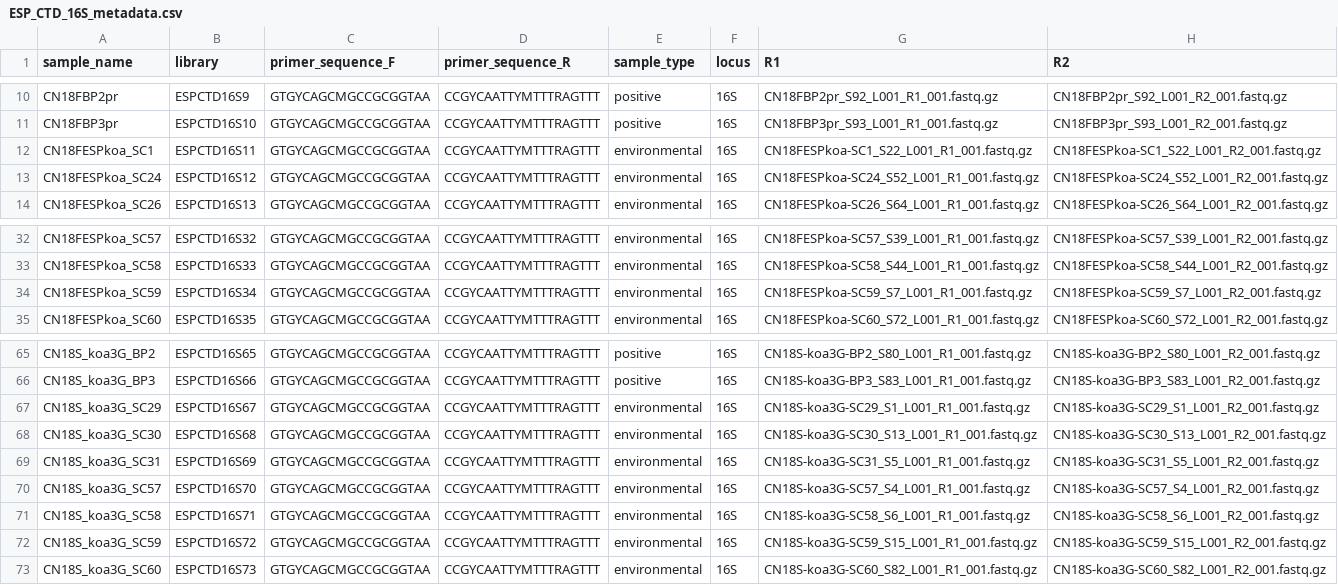
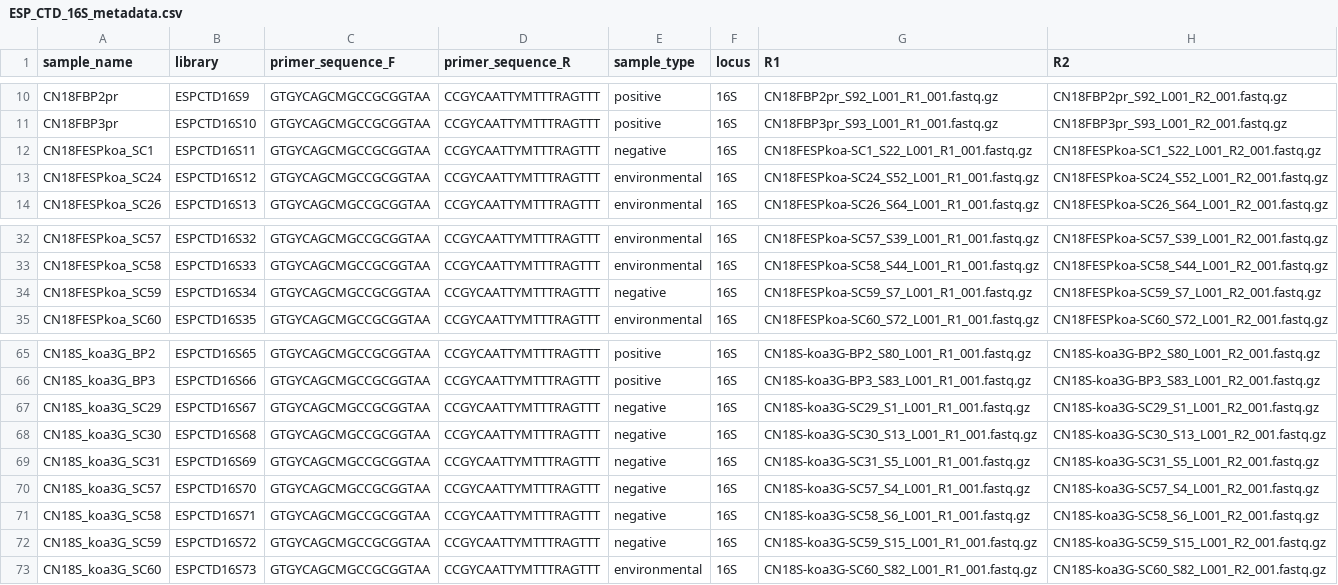
Before and after one commit to MBARI-BOG/ESP_CTD, a CSV file: data/16S/ESP_CTD_16S_metadata.csv, drawn as a sheet; only a part is shown, gaps mark what is left out; the diff names each change by its address in the sheet, - before the commit and + after, or states it on an @@ line.

Commit message:
Updated 16S metadata to correctly label negative controls

```diff
--- a/data/16S/ESP_CTD_16S_metadata.csv
+++ b/data/16S/ESP_CTD_16S_metadata.csv
-E12 (sample_type): environmental
+E12 (sample_type): negative
-E34 (sample_type): environmental
+E34 (sample_type): negative
-E67:E72 (sample_type): environmental
+E67:E72 (sample_type): negative
```
